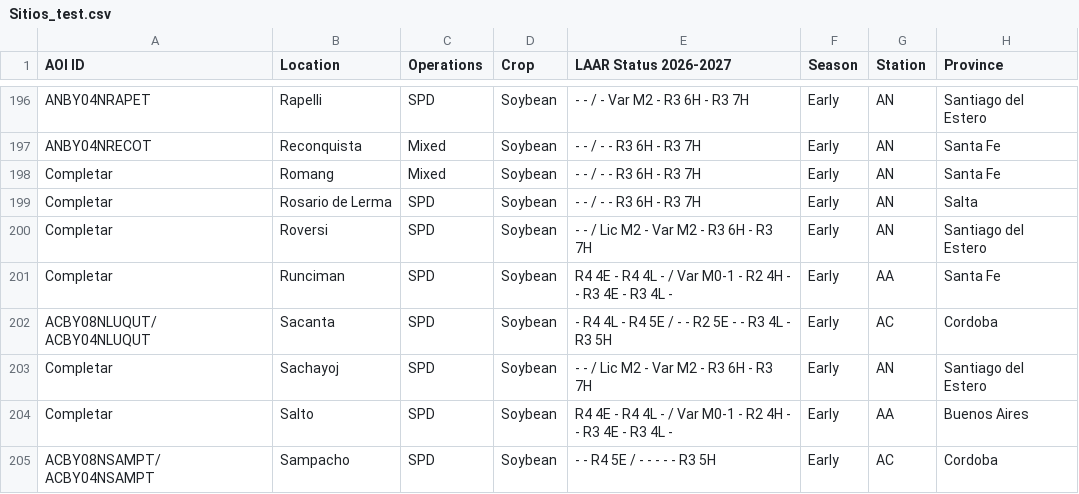
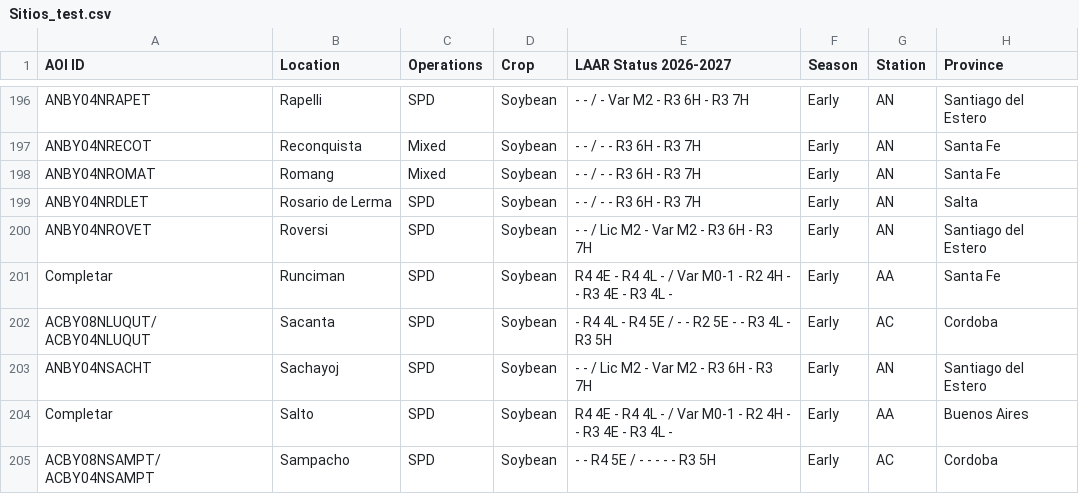
Before and after one commit to LAAR-TESTING-AR/field-trial-master-platform, a CSV file: Sitios_test.csv, drawn as a sheet; only a part is shown, gaps mark what is left out; the diff names each change by its address in the sheet, - before the commit and + after, or states it on an @@ line.

Commit message:
Actualizacion automatica de Sitios.csv desde SharePoint

```diff
--- a/Sitios_test.csv
+++ b/Sitios_test.csv
-A198 (AOI ID): Completar
+A198 (AOI ID): ANBY04NROMAT
-A199 (AOI ID): Completar
+A199 (AOI ID): ANBY04NRDLET
-A200 (AOI ID): Completar
+A200 (AOI ID): ANBY04NROVET
-A203 (AOI ID): Completar
+A203 (AOI ID): ANBY04NSACHT
```
